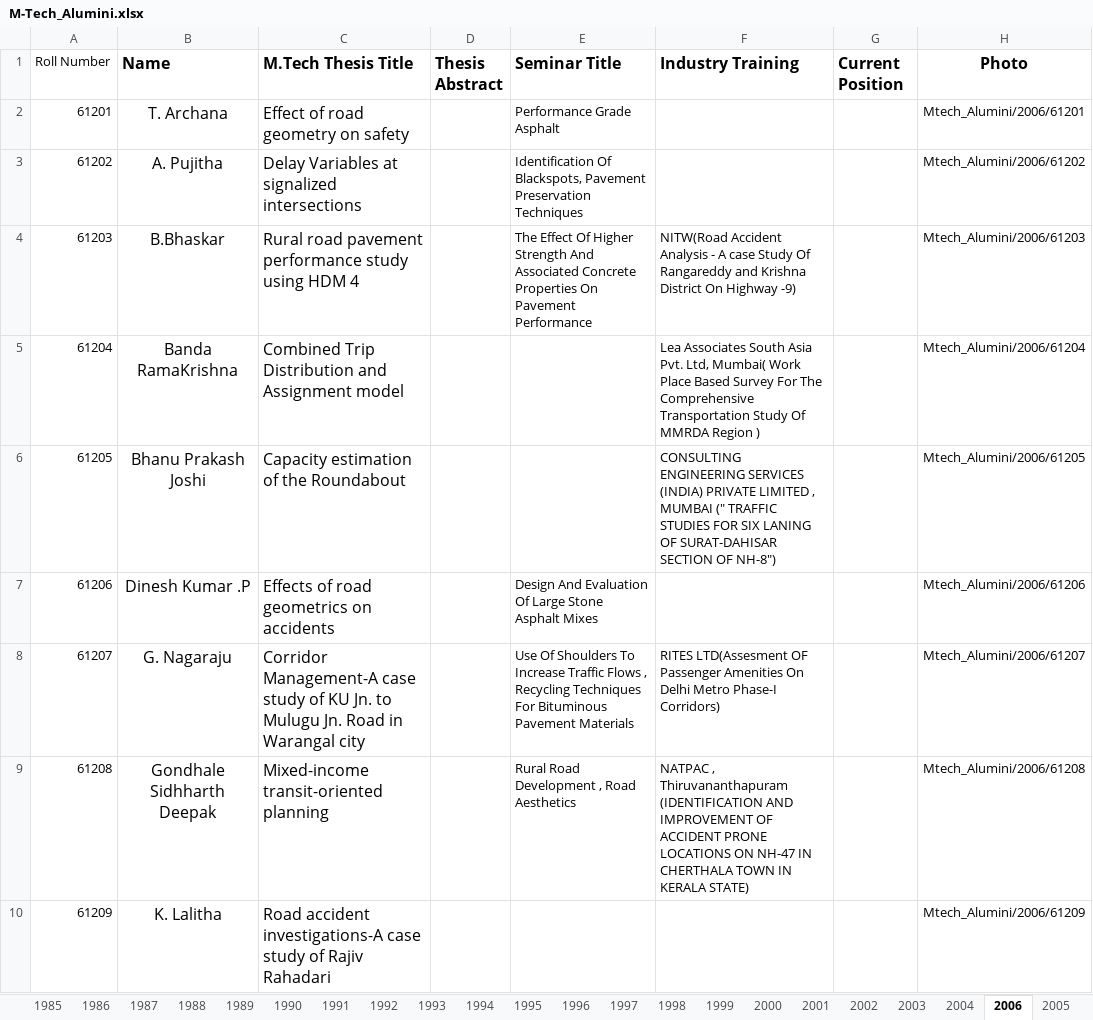
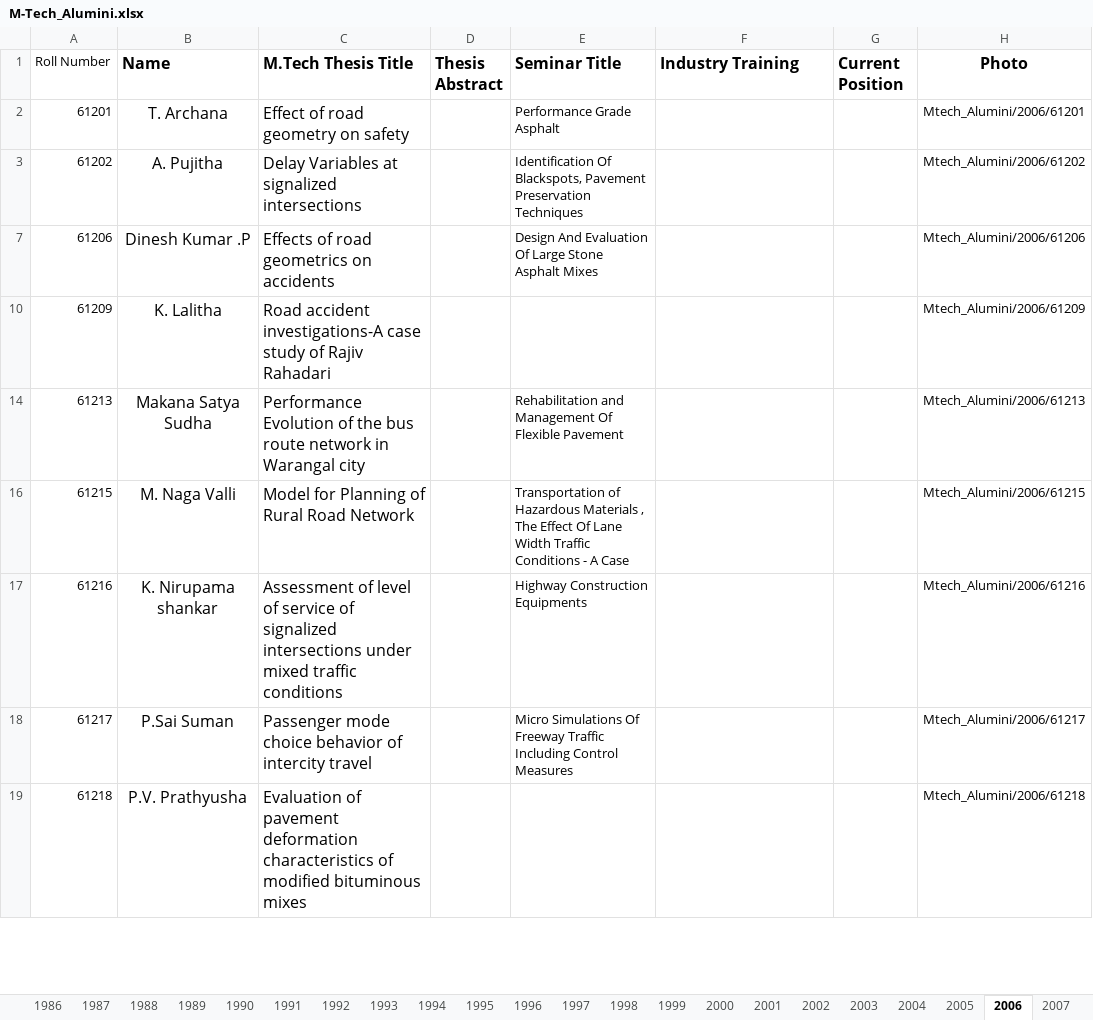
Before and after one commit to varun8074/NITW-Transportation-Division, an Excel workbook: excels/M-Tech_Alumini.xlsx, sheet 2006, drawn as a sheet; only a part is shown; the shorter side is filled out with more unchanged rows; values as stored, in another font and other column widths than the file's, no borders; the diff covers the shown part only; the diff names each change by its address in the sheet, - before the commit and + after, or states it on an @@ line.

Commit message:
updated mtech alumini excel

```diff
--- a/excels/M-Tech_Alumini.xlsx (sheet 2006)
+++ b/excels/M-Tech_Alumini.xlsx (sheet 2006)
@@ sheet tab order changed: 1986 | 1987 | 1988 | 1989 | 1990 | 1991 | 1992 | 1993 | 1994 | 1995 | 1996 | 1997 | 1998 | 1999 | 2000 | 2001 | 2002 | 2003 | 2004 | 2005 | 2006 | 2007 @@
@@ row 4 hidden: 61203 | B.Bhaskar | Rural road pavement performance study using HDM 4 |  | The Effect Of Higher Strength And Associated Concrete Properties On Pavement Performance | NITW(Road Accident Analysis - A case Study Of Rangareddy and Krishna District On Highway -9) |  | Mtech_Alumini/2006/61203 @@
@@ row 5 hidden: 61204 | Banda RamaKrishna | Combined Trip Distribution and Assignment model |  |  | Lea Associates South Asia Pvt. Ltd, Mumbai( Work Place Based Survey For The Comprehensive Transportation Study Of MMRDA Region ) |  | Mtech_Alumini/2006/61204 @@
@@ row 6 hidden: 61205 | Bhanu Prakash Joshi | Capacity estimation of the Roundabout |  |  | CONSULTING ENGINEERING SERVICES (INDIA) PRIVATE LIMITED , MUMBAI (" TRAFFIC STUDIES FOR SIX LANING OF SURAT-DAHISAR SECTION OF NH-8") |  | Mtech_Alumini/2006/61205 @@
@@ row 8 hidden: 61207 | G. Nagaraju | Corridor Management-A case study of KU Jn. to Mulugu Jn. Road in Warangal city |  | Use Of Shoulders To Increase Traffic Flows , Recycling Techniques For Bituminous Pavement Materials | RITES LTD(Assesment OF Passenger Amenities On Delhi Metro Phase-I Corridors) |  | Mtech_Alumini/2006/61207 @@
@@ row 9 hidden: 61208 | Gondhale Sidhharth Deepak | Mixed-income transit-oriented planning |  | Rural Road Development , Road Aesthetics | NATPAC , Thiruvananthapuram (IDENTIFICATION AND IMPROVEMENT OF ACCIDENT PRONE LOCATIONS ON NH-47 IN CHERTHALA TOWN IN KERALA STATE) |  | Mtech_Alumini/2006/61208 @@
```
Also changed, not shown: 9 hidden or unhidden rows elsewhere in this sheet, sheet 2010, sheet 2007, sheet 2008, sheet 2014, sheet 1995, sheet 2009, 18 more sheets.
